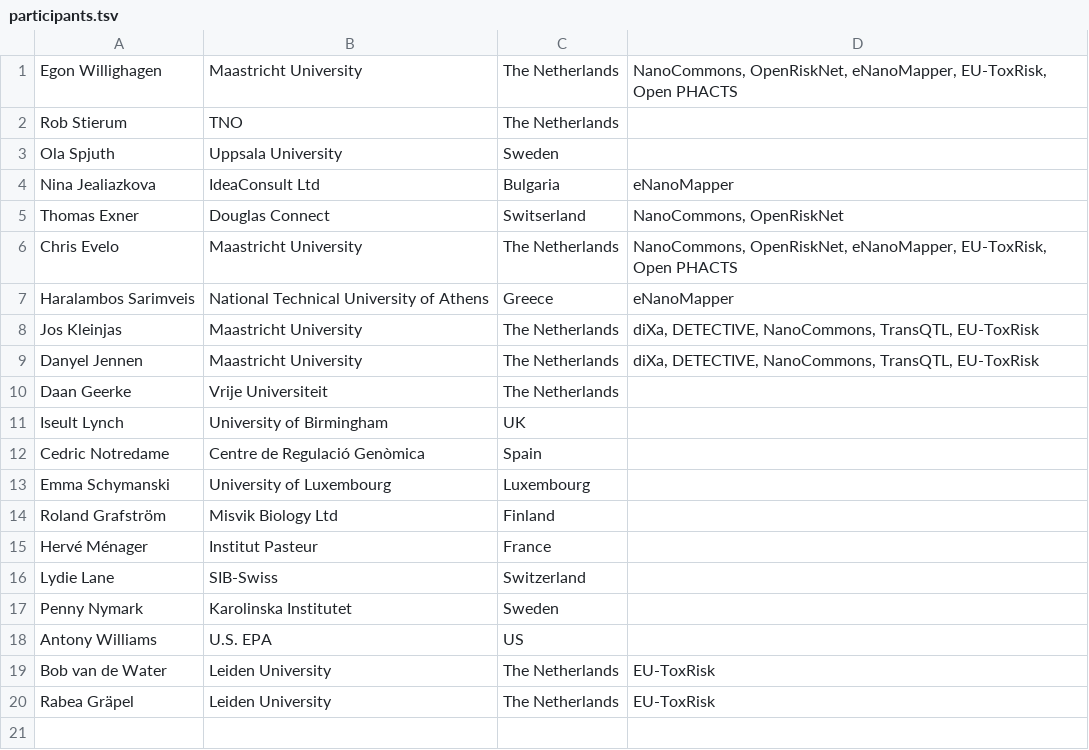
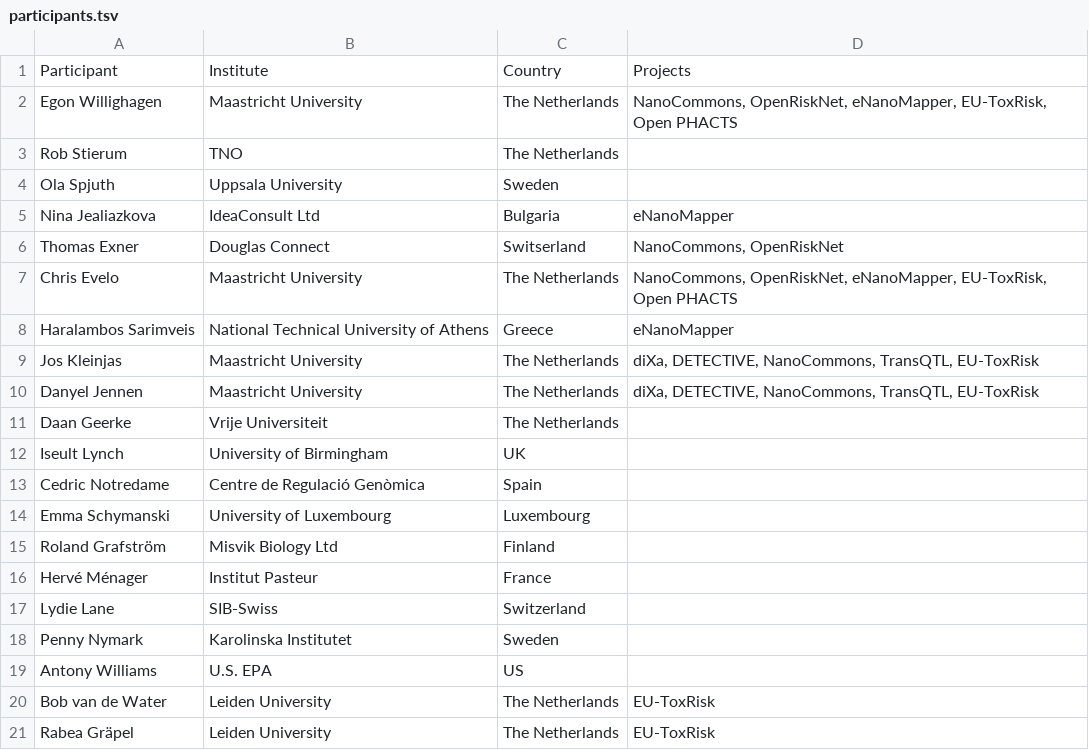
Before and after one commit to elixir-europe/toxicology-community, a TSV file: participants.tsv, drawn as a sheet.

Commit message:
Added a header

```diff
--- a/participants.tsv
+++ b/participants.tsv
@@ -1 +1,2 @@
+Participant	Institute	Country	Projects
 Egon Willighagen	Maastricht University	The Netherlands	NanoCommons, OpenRiskNet, eNanoMapper, EU-ToxRisk, Open PHACTS
```
